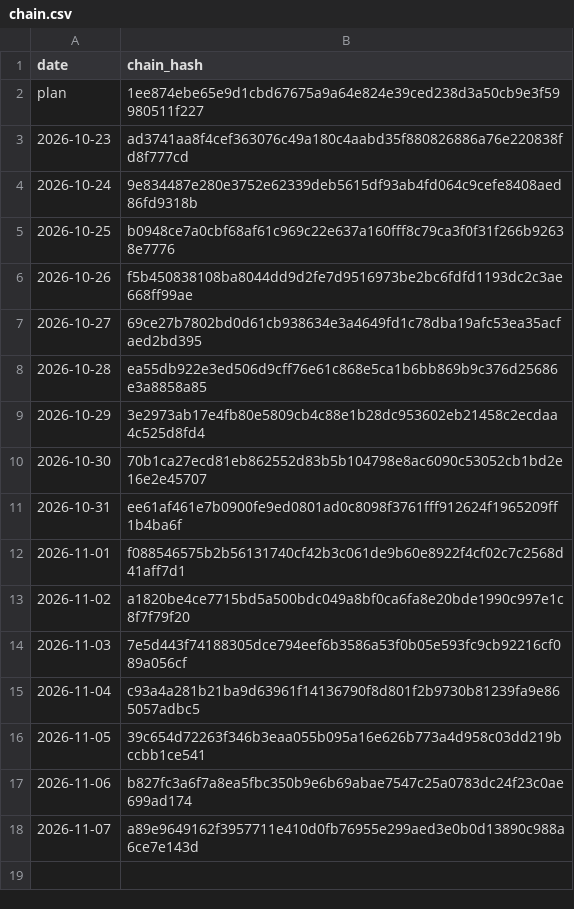
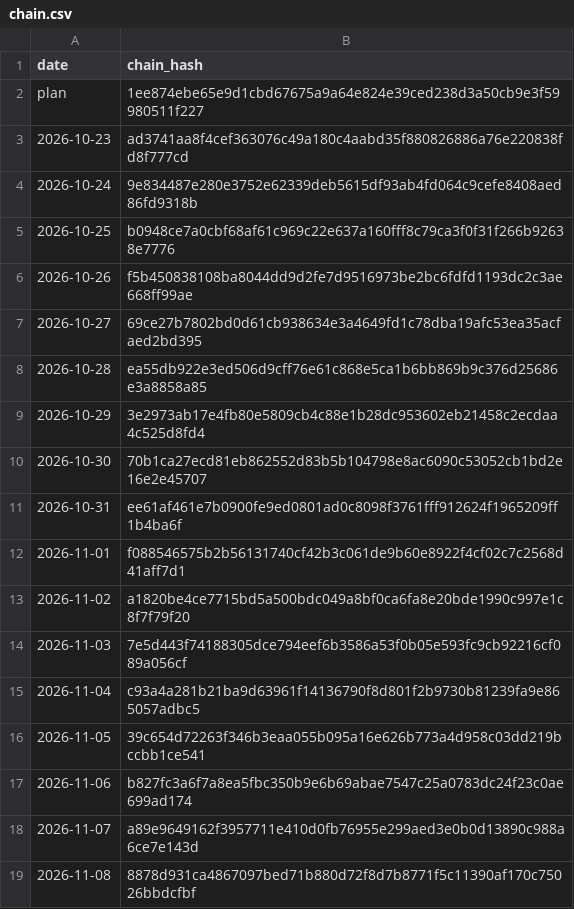
Before and after one commit to kb2326/cha-ledger-log, a CSV file: docs/chain.csv, drawn as a sheet.

Commit message:
ledger: 1 new chain line(s)

```diff
--- a/docs/chain.csv
+++ b/docs/chain.csv
@@ -18 +18,2 @@ plan,1ee874ebe65e9d1cbd67675a9a64e824e39ced238d3a50cb9e3f59980511f227
 2026-11-07,a89e9649162f3957711e410d0fb76955e299aed3e0b0d13890c988a6ce7e143d
+2026-11-08,8878d931ca4867097bed71b880d72f8d7b8771f5c11390af170c75026bbdcfbf
```
